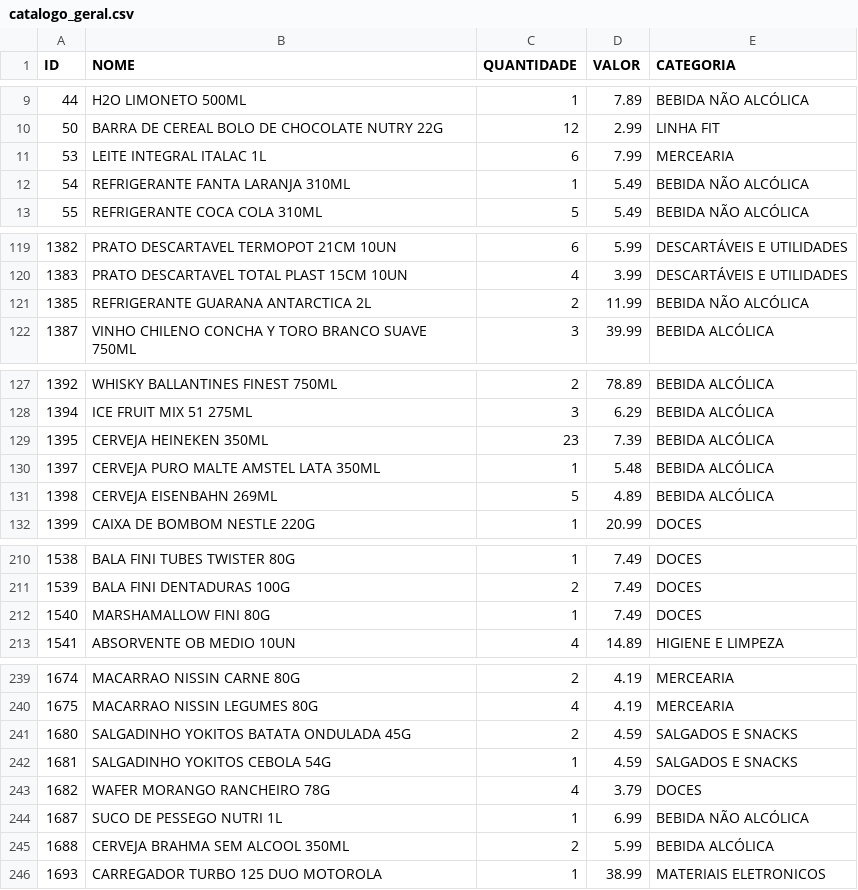
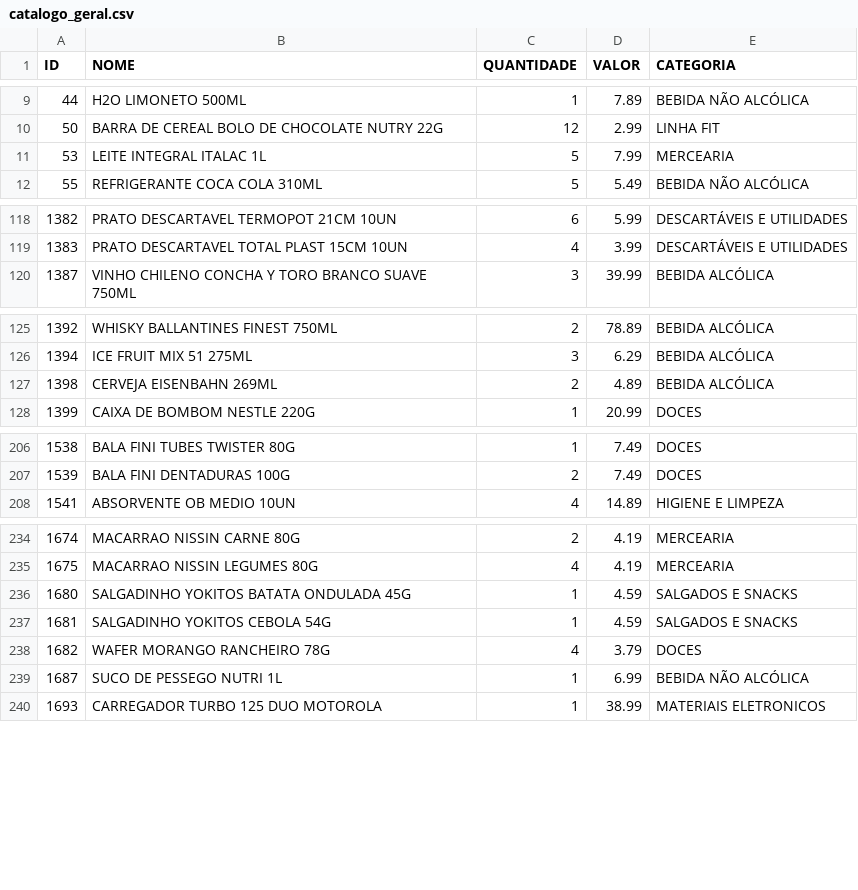
Before and after one commit to guicobracraft-prog/PesquisadeMercado, a CSV file: catalogo_geral.csv, drawn as a sheet; only a part is shown, gaps mark what is left out; the diff covers the shown part only.

```diff
--- a/catalogo_geral.csv
+++ b/catalogo_geral.csv
@@ -10,4 +10,3 @@ ID;NOME;QUANTIDADE;VALOR;CATEGORIA
 50;BARRA DE CEREAL BOLO DE CHOCOLATE NUTRY 22G;12;2.99;LINHA FIT
-53;LEITE INTEGRAL ITALAC 1L;6;7.99;MERCEARIA
-54;REFRIGERANTE FANTA LARANJA 310ML;1;5.49;BEBIDA NÃO ALCÓLICA
+53;LEITE INTEGRAL ITALAC 1L;5;7.99;MERCEARIA
 55;REFRIGERANTE COCA COLA 310ML;5;5.49;BEBIDA NÃO ALCÓLICA
@@ -120,3 +119,2 @@ ID;NOME;QUANTIDADE;VALOR;CATEGORIA
 1383;PRATO DESCARTAVEL TOTAL PLAST 15CM 10UN;4;3.99;DESCARTÁVEIS E UTILIDADES
-1385;REFRIGERANTE GUARANA ANTARCTICA 2L;2;11.99;BEBIDA NÃO ALCÓLICA
 1387;VINHO CHILENO CONCHA Y TORO BRANCO SUAVE 750ML;3;39.99;BEBIDA ALCÓLICA
@@ -128,5 +126,3 @@ ID;NOME;QUANTIDADE;VALOR;CATEGORIA
 1394;ICE FRUIT MIX 51 275ML;3;6.29;BEBIDA ALCÓLICA
-1395;CERVEJA HEINEKEN 350ML;23;7.39;BEBIDA ALCÓLICA
-1397;CERVEJA PURO MALTE AMSTEL LATA 350ML;1;5.48;BEBIDA ALCÓLICA
-1398;CERVEJA EISENBAHN 269ML;5;4.89;BEBIDA ALCÓLICA
+1398;CERVEJA EISENBAHN 269ML;2;4.89;BEBIDA ALCÓLICA
 1399;CAIXA DE BOMBOM NESTLE 220G;1;20.99;DOCES
@@ -211,3 +207,2 @@ ID;NOME;QUANTIDADE;VALOR;CATEGORIA
 1539;BALA FINI DENTADURAS 100G;2;7.49;DOCES
-1540;MARSHAMALLOW FINI 80G;1;7.49;DOCES
 1541;ABSORVENTE OB MEDIO 10UN;4;14.89;HIGIENE E LIMPEZA
@@ -240,3 +235,3 @@ ID;NOME;QUANTIDADE;VALOR;CATEGORIA
 1675;MACARRAO NISSIN LEGUMES 80G;4;4.19;MERCEARIA
-1680;SALGADINHO YOKITOS BATATA ONDULADA 45G;2;4.59;SALGADOS E SNACKS
+1680;SALGADINHO YOKITOS BATATA ONDULADA 45G;1;4.59;SALGADOS E SNACKS
 1681;SALGADINHO YOKITOS CEBOLA 54G;1;4.59;SALGADOS E SNACKS
@@ -244,3 +239,2 @@ ID;NOME;QUANTIDADE;VALOR;CATEGORIA
 1687;SUCO DE PESSEGO NUTRI 1L;1;6.99;BEBIDA NÃO ALCÓLICA
-1688;CERVEJA BRAHMA SEM ALCOOL 350ML;2;5.99;BEBIDA ALCÓLICA
 1693;CARREGADOR TURBO 125 DUO MOTOROLA;1;38.99;MATERIAIS ELETRONICOS
```
Also changed, not shown: 8 edited cells elsewhere in this file, catalogo_por_categoria.csv, vendas_acumuladas.csv, 3 other files.
